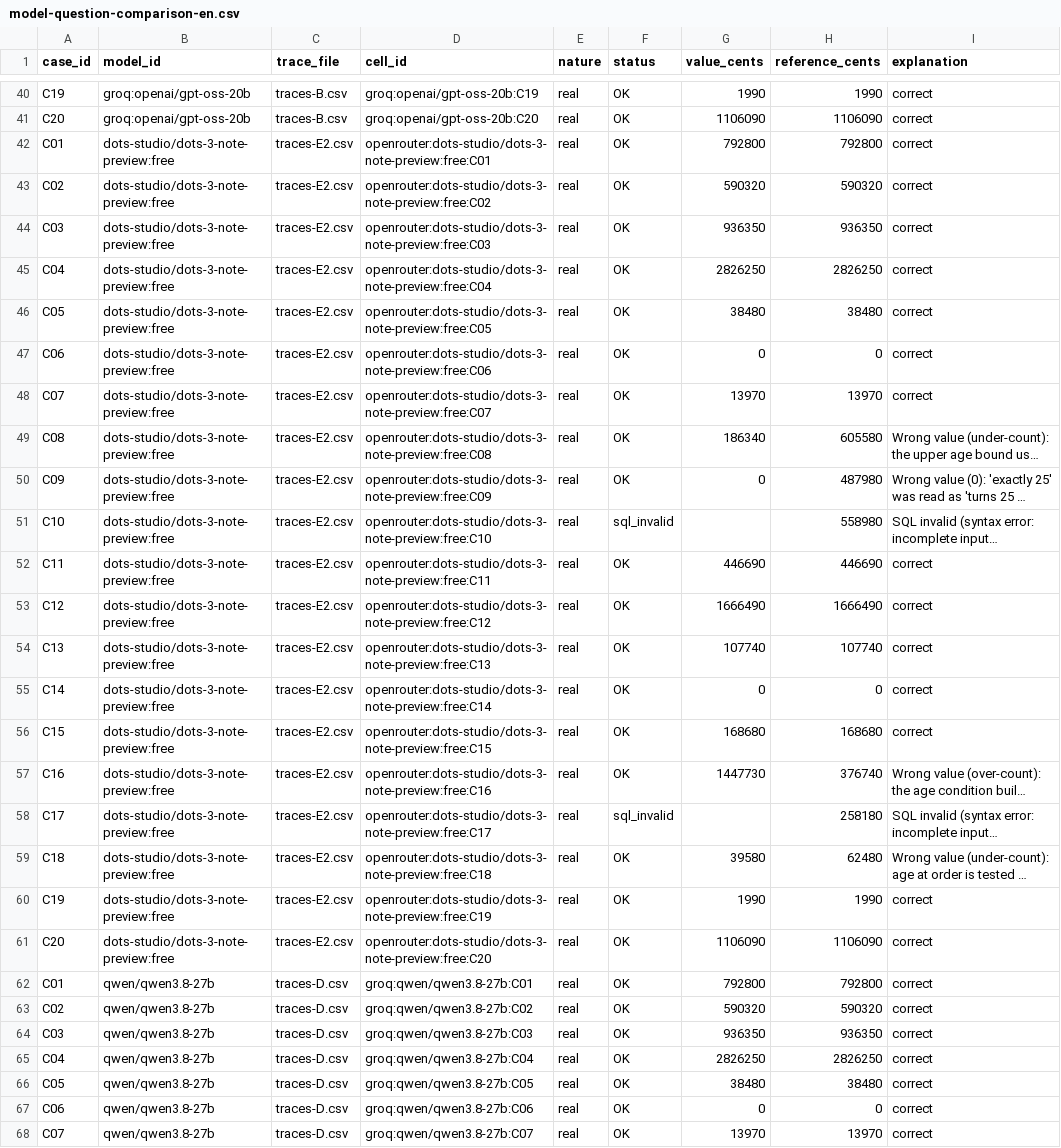
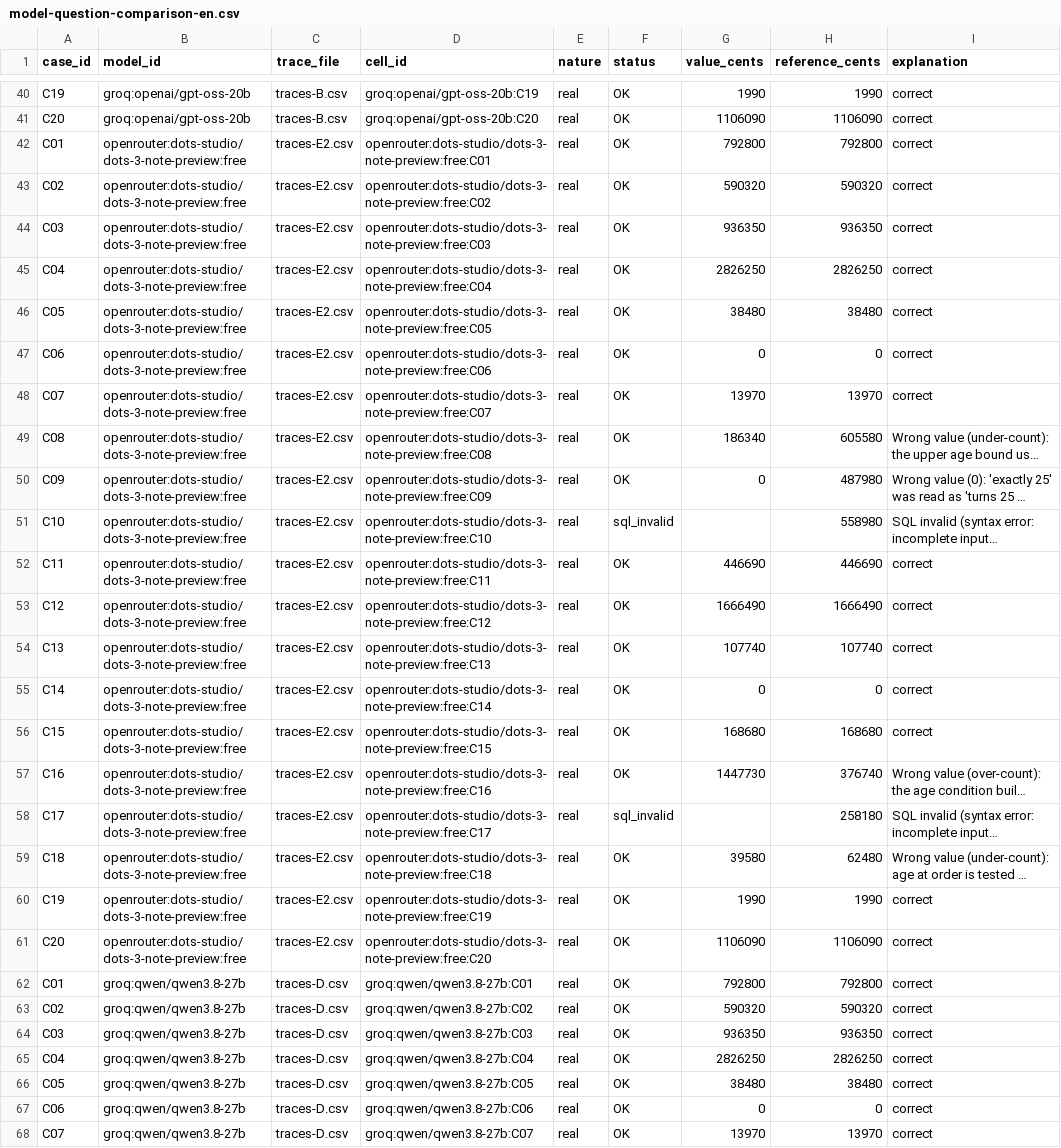
Before and after one commit to Nayl-git/esilv-next-gen-ai-td, a CSV file: model-question-comparison-en.csv, drawn as a sheet; only a part is shown, gaps mark what is left out; long unchanged cells end in …; the diff covers the shown part only; the diff names each change by its address in the sheet, - before the commit and + after, or states it on an @@ line.

```diff
--- a/model-question-comparison-en.csv
+++ b/model-question-comparison-en.csv
-B42:B61 (model_id): dots-studio/dots-3-note-preview:free
+B42:B61 (model_id): openrouter:dots-studio/dots-3-note-preview:free
-B62:B68 (model_id): qwen/qwen3.8-27b
+B62:B68 (model_id): groq:qwen/qwen3.8-27b
```
Also changed, not shown: 53 edited cells elsewhere in this file.
